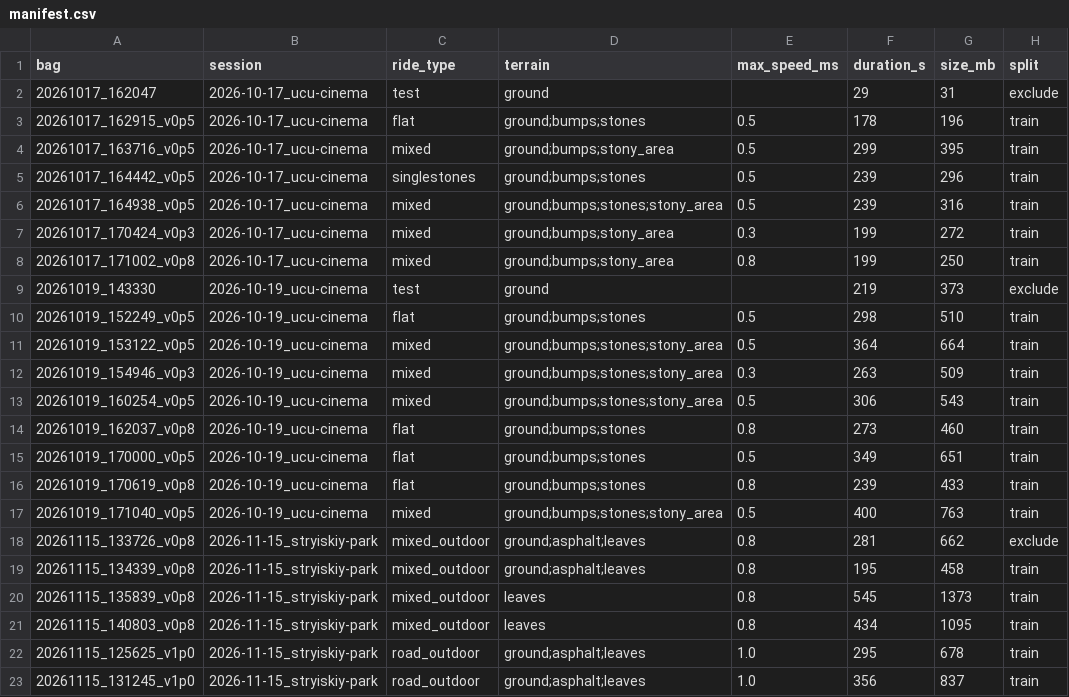
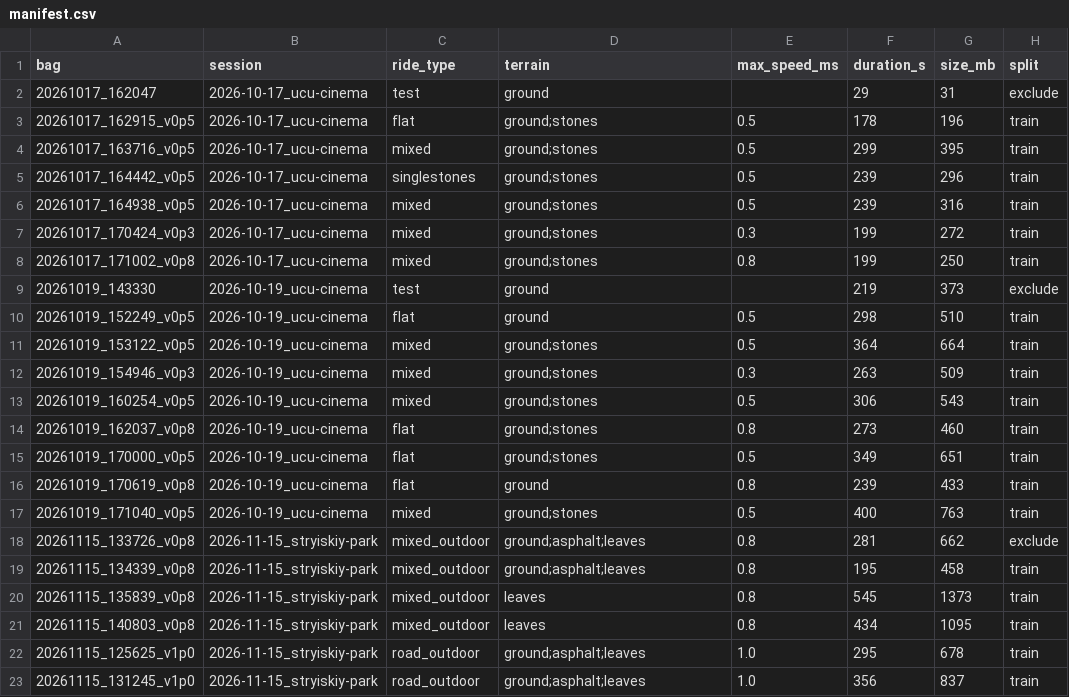
Before and after one commit to UCUSpaceRobotics/traversability-costmap, a CSV file: data/manifest.csv, drawn as a sheet; only a part is shown; the diff names each change by its address in the sheet, - before the commit and + after, or states it on an @@ line.

Commit message:
chore(data): terrain types updated in the manifest.csv

```diff
--- a/data/manifest.csv
+++ b/data/manifest.csv
-D3 (terrain): ground;bumps;stones
+D3 (terrain): ground;stones
-D4 (terrain): ground;bumps;stony_area
+D4 (terrain): ground;stones
-D5 (terrain): ground;bumps;stones
+D5 (terrain): ground;stones
-D6 (terrain): ground;bumps;stones;stony_area
+D6 (terrain): ground;stones
-D7:D8 (terrain): ground;bumps;stony_area
+D7:D8 (terrain): ground;stones
-D10 (terrain): ground;bumps;stones
+D10 (terrain): ground
-D11:D13 (terrain): ground;bumps;stones;stony_area
+D11:D13 (terrain): ground;stones
-D14:D15 (terrain): ground;bumps;stones
+D14:D15 (terrain): ground;stones
-D16 (terrain): ground;bumps;stones
+D16 (terrain): ground
-D17 (terrain): ground;bumps;stones;stony_area
+D17 (terrain): ground;stones
```
